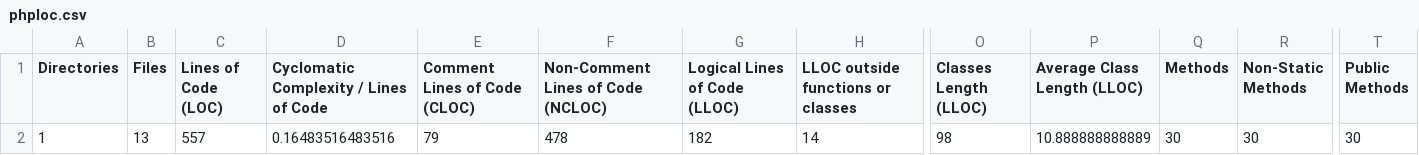
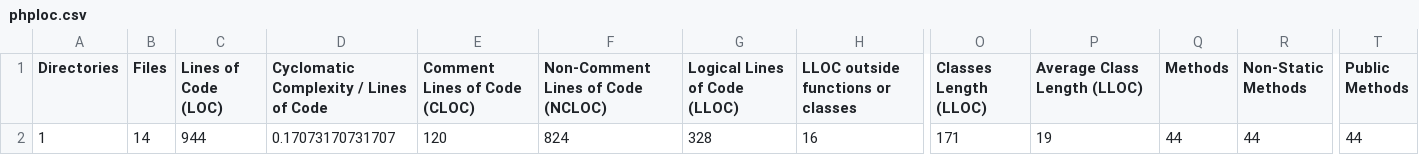
Before and after one commit to midorikocak/algorithms-and-data-structures, a CSV file: build/logs/phploc.csv, drawn as a sheet; only a part is shown, gaps mark what is left out; the diff covers the shown part only; the diff names each change by its address in the sheet, - before the commit and + after, or states it on an @@ line.

Commit message:
Double Linked List Implemented

```diff
--- a/build/logs/phploc.csv
+++ b/build/logs/phploc.csv
-B2 (Files): 13
+B2 (Files): 14
-C2 (Lines of Code (LOC)): 557
+C2 (Lines of Code (LOC)): 944
-D2: 0.16483516483516
+D2: 0.17073170731707
-E2 (Comment Lines of Code (CLOC)): 79
+E2 (Comment Lines of Code (CLOC)): 120
-F2: 478
+F2: 824
-G2 (Logical Lines of Code (LLOC)): 182
+G2 (Logical Lines of Code (LLOC)): 328
-H2: 14
+H2: 16
-O2 (Classes Length (LLOC)): 98
+O2 (Classes Length (LLOC)): 171
-P2 (Average Class Length (LLOC)): 10.888888888889
+P2 (Average Class Length (LLOC)): 19
-Q2 (Methods): 30
+Q2 (Methods): 44
-R2 (Non-Static Methods): 30
+R2 (Non-Static Methods): 44
-T2 (Public Methods): 30
+T2 (Public Methods): 44
```
Also changed, not shown: 9 edited cells elsewhere in this file, 16 other files.
